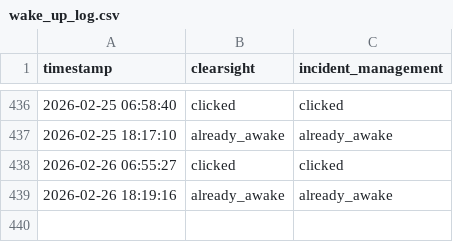
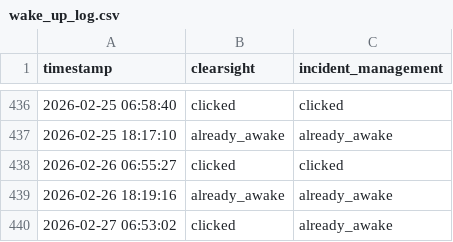
Before and after one commit to FRAGGERR/streamlit-wake-up-bot, a CSV file: wake_up_log.csv, drawn as a sheet; only a part is shown, gaps mark what is left out.

```diff
--- a/wake_up_log.csv
+++ b/wake_up_log.csv
@@ -439 +439,2 @@ timestamp,clearsight,incident_management
 2026-02-26 18:19:16,already_awake,already_awake
+2026-02-27 06:53:02,clicked,already_awake
```
